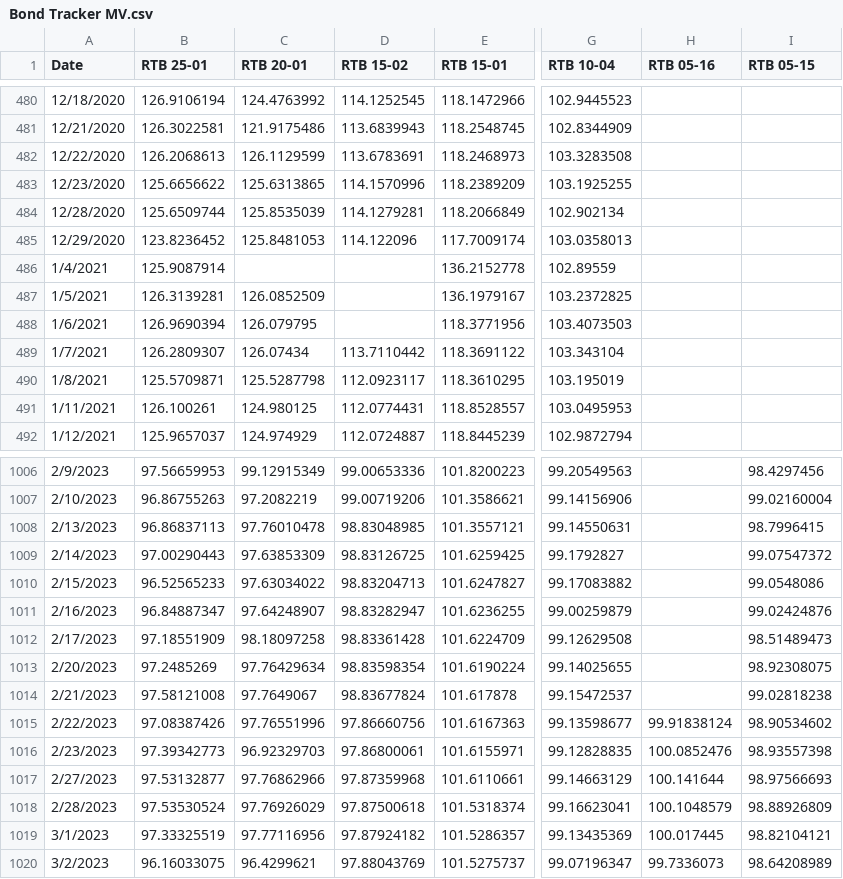
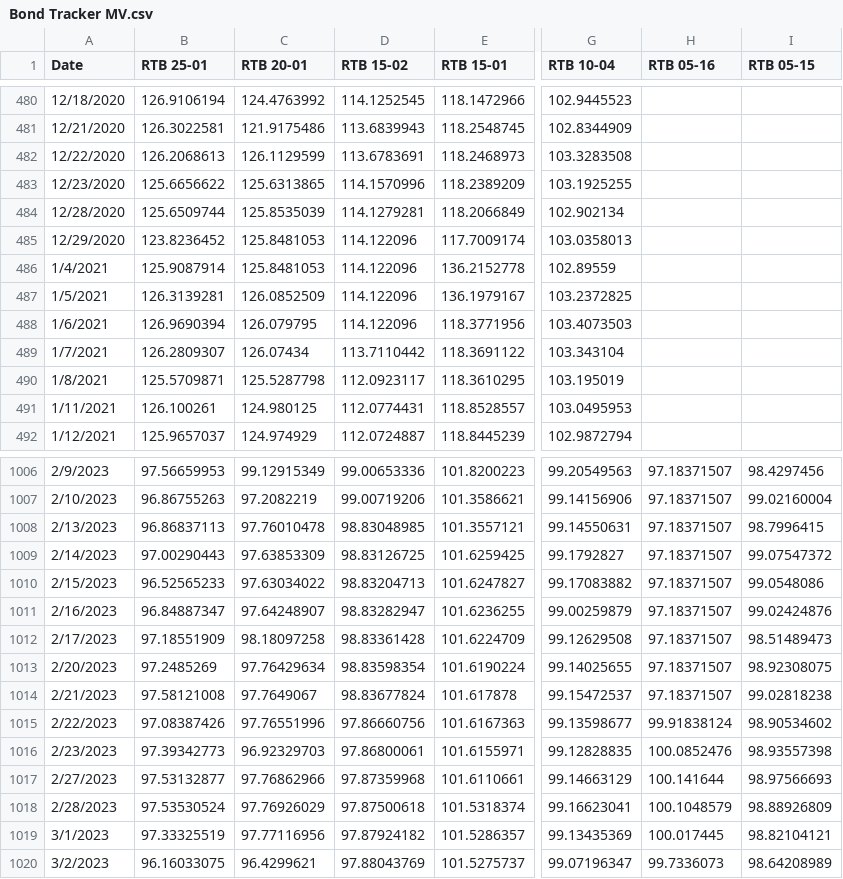
Before and after one commit to YungHapon/BTr-Bond-Investment-Tracker, a CSV file: Bond Tracker MV.csv, drawn as a sheet; only a part is shown, gaps mark what is left out; the diff covers the shown part only; the diff names each change by its address in the sheet, - before the commit and + after, or states it on an @@ line.

```diff
--- a/Bond Tracker MV.csv
+++ b/Bond Tracker MV.csv
-C486 (RTB 20-01): (empty)
+C486 (RTB 20-01): 125.8481053
-D486:D488 (RTB 15-02): (empty)
+D486:D488 (RTB 15-02): 114.122096
-H1006:H1014 (RTB 05-16): (empty)
+H1006:H1014 (RTB 05-16): 97.18371507
```
Also changed, not shown: 27 edited cells elsewhere in this file.
